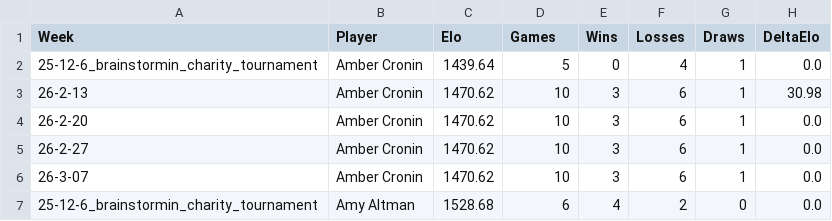
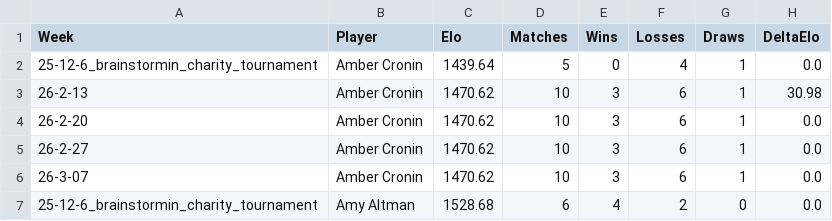
Before and after one commit to aswilkinson12/battlegrounds-elo-project, a CSV file: elo_ladder_by_week.csv, drawn as a sheet; only a part is shown.

Commit message:
Changed "games" to "matches"

```diff
--- a/elo_ladder_by_week.csv
+++ b/elo_ladder_by_week.csv
@@ -1,2 +1,2 @@
-Week,Player,Elo,Games,Wins,Losses,Draws,DeltaElo
+Week,Player,Elo,Matches,Wins,Losses,Draws,DeltaElo
 25-12-6_brainstormin_charity_tournament,Amber Cronin,1439.64,5,0,4,1,0.0
```
Also changed, not shown: elo_leaderboard.csv, 40 other files.
